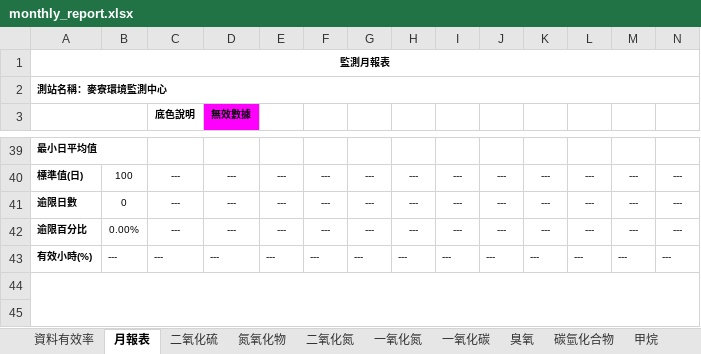
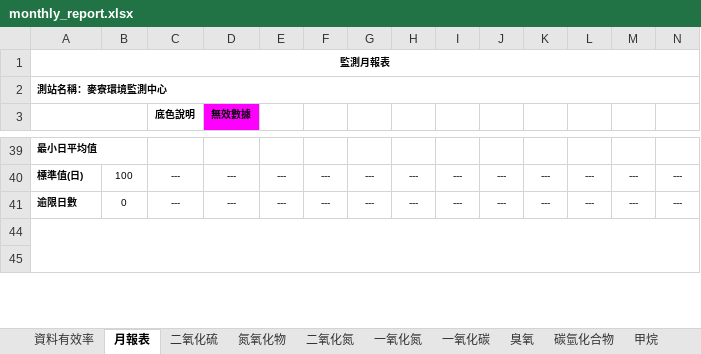
Before and after one commit to karateboy/AQM, an Excel workbook: report_template/monthly_report.xlsx, sheet 月報表, drawn as a sheet; only a part is shown, gaps mark what is left out; values as stored, in another font and other column widths than the file's, no borders; charts and pictures not drawn; rows hold the shown columns only; the diff names each change by its address in the sheet, - before the commit and + after, or states it on an @@ line.

```diff
--- a/report_template/monthly_report.xlsx (sheet 月報表)
+++ b/report_template/monthly_report.xlsx (sheet 月報表)
@@ row 42 hidden: 逾限百分比 | 0.00% | --- | --- | --- | --- | --- | --- | --- | --- | --- | --- | --- | --- @@
@@ row 43 hidden: 有效小時(%) | --- | --- | --- | --- | --- | --- | --- | --- | --- | --- | --- | --- | --- @@
```
Also changed, not shown: charts or pictures, report_template/biweekForm.xlsx, report_template/weekMaintance.xlsx, 6 other files.
